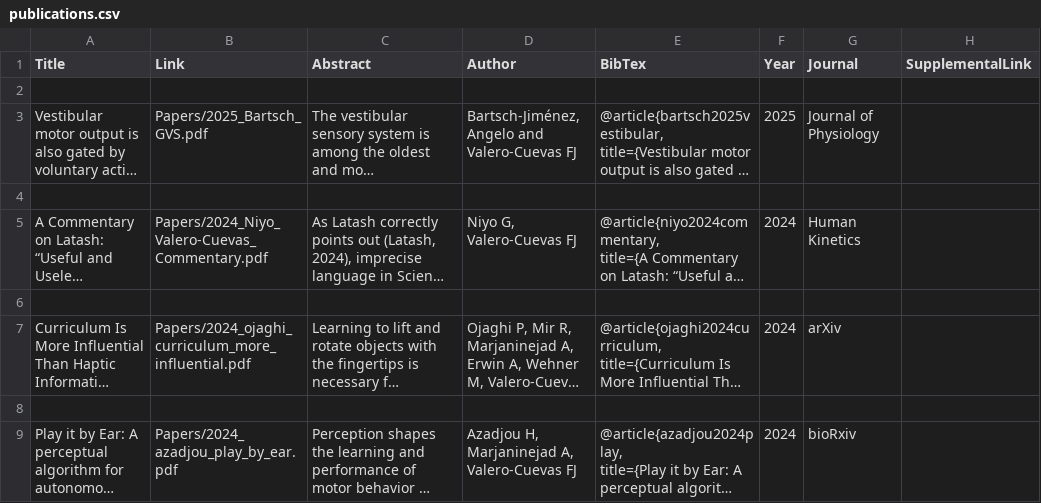
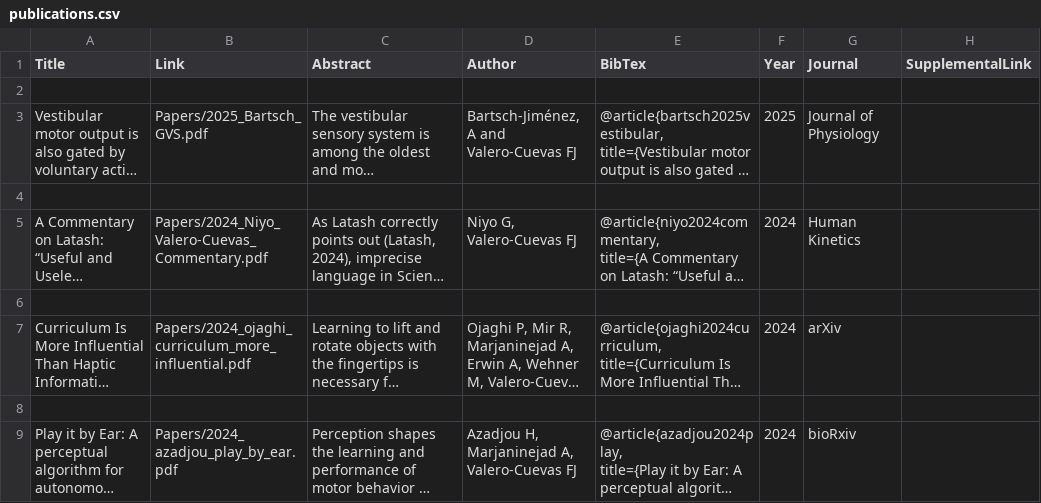
Before and after one commit to usc-bbdl/usc-bbdl.github.io, a CSV file: _data/publications.csv, drawn as a sheet; only a part is shown; long unchanged cells end in …; the diff names each change by its address in the sheet, - before the commit and + after, or states it on an @@ line.

Commit message:
Update publications.csv

```diff
--- a/_data/publications.csv
+++ b/_data/publications.csv
-D3 (Author): Bartsch-Jiménez, Angelo and Valero-Cuevas FJ
+D3 (Author): Bartsch-Jiménez, A and Valero-Cuevas FJ
```
